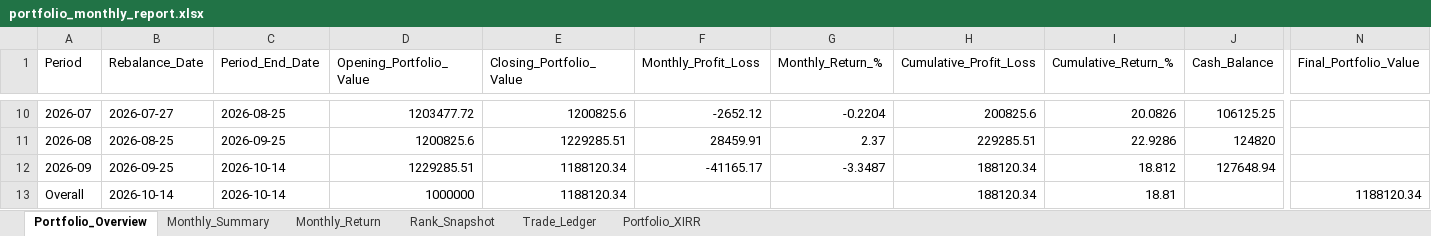
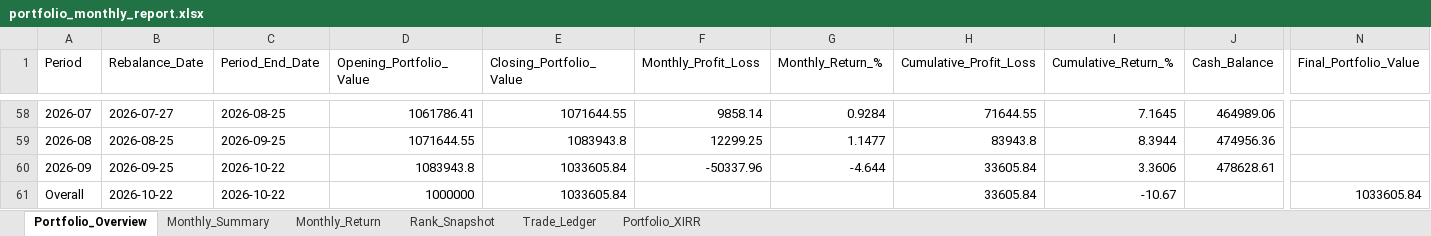
Before and after one commit to Super-Traders/Market-Move, an Excel workbook: portfolio_monthly_report.xlsx, sheet Portfolio_Overview, drawn as a sheet; only a part is shown, gaps mark what is left out; values as stored, in another font and other column widths than the file's, no borders; addresses are those after the commit; the diff covers the shown part only; the diff names each change by its address in the sheet, - before the commit and + after, or states it on an @@ line.

```diff
--- a/portfolio_monthly_report.xlsx (sheet Portfolio_Overview)
+++ b/portfolio_monthly_report.xlsx (sheet Portfolio_Overview)
-D58 (Opening_Portfolio_Value): 1203477.72
+D58 (Opening_Portfolio_Value): 1061786.41
-E58 (Closing_Portfolio_Value): 1200825.6
+E58 (Closing_Portfolio_Value): 1071644.55
-F58 (Monthly_Profit_Loss): -2652.12
+F58 (Monthly_Profit_Loss): 9858.14
-G58 (Monthly_Return_%): -0.2204
+G58 (Monthly_Return_%): 0.9284
-H58 (Cumulative_Profit_Loss): 200825.6
+H58 (Cumulative_Profit_Loss): 71644.55
-I58 (Cumulative_Return_%): 20.0826
+I58 (Cumulative_Return_%): 7.1645
-J58 (Cash_Balance): 106125.25
+J58 (Cash_Balance): 464989.06
-D59 (Opening_Portfolio_Value): 1200825.6
+D59 (Opening_Portfolio_Value): 1071644.55
-E59 (Closing_Portfolio_Value): 1229285.51
+E59 (Closing_Portfolio_Value): 1083943.8
-F59 (Monthly_Profit_Loss): 28459.91
+F59 (Monthly_Profit_Loss): 12299.25
-G59 (Monthly_Return_%): 2.37
+G59 (Monthly_Return_%): 1.1477
-H59 (Cumulative_Profit_Loss): 229285.51
+H59 (Cumulative_Profit_Loss): 83943.8
-I59 (Cumulative_Return_%): 22.9286
+I59 (Cumulative_Return_%): 8.3944
-J59 (Cash_Balance): 124820
+J59 (Cash_Balance): 474956.36
-C60:C61 (Period_End_Date): 2026-10-14
+C60:C61 (Period_End_Date): 2026-10-22
-D60 (Opening_Portfolio_Value): 1229285.51
+D60 (Opening_Portfolio_Value): 1083943.8
-E60:E61 (Closing_Portfolio_Value): 1188120.34
+E60:E61 (Closing_Portfolio_Value): 1033605.84
-F60 (Monthly_Profit_Loss): -41165.17
+F60 (Monthly_Profit_Loss): -50337.96
-G60 (Monthly_Return_%): -3.3487
+G60 (Monthly_Return_%): -4.644
-H60:H61 (Cumulative_Profit_Loss): 188120.34
+H60:H61 (Cumulative_Profit_Loss): 33605.84
-I60 (Cumulative_Return_%): 18.812
+I60 (Cumulative_Return_%): 3.3606
-J60 (Cash_Balance): 127648.94
+J60 (Cash_Balance): 478628.61
-B61 (Rebalance_Date): 2026-10-14
+B61 (Rebalance_Date): 2026-10-22
-I61 (Cumulative_Return_%): 18.81
+I61 (Cumulative_Return_%): -10.67
-N61 (Final_Portfolio_Value): 1188120.34
+N61 (Final_Portfolio_Value): 1033605.84
```
Also changed, not shown: 48 added rows and 63 edited cells elsewhere in this sheet, sheet Trade_Ledger, sheet Rank_Snapshot, sheet Monthly_Summary, sheet Monthly_Return, sheet Portfolio_XIRR, 35 other files.
